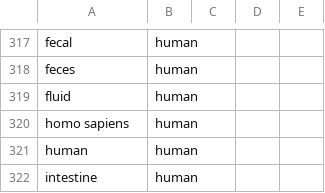
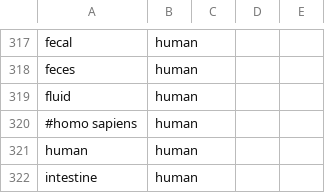
Before and after one commit to yosoyubik/NCBI-Downloader, a CSV file: isolates/etc/source_ontology.csv, drawn as a sheet; only a part is shown, gaps mark what is left out.

Commit message:
debug

```diff
--- a/isolates/etc/source_ontology.csv
+++ b/isolates/etc/source_ontology.csv
@@ -319,3 +319,3 @@ feces,human
 fluid,human
-homo sapiens,human
+#homo sapiens,human
 human,human
```
